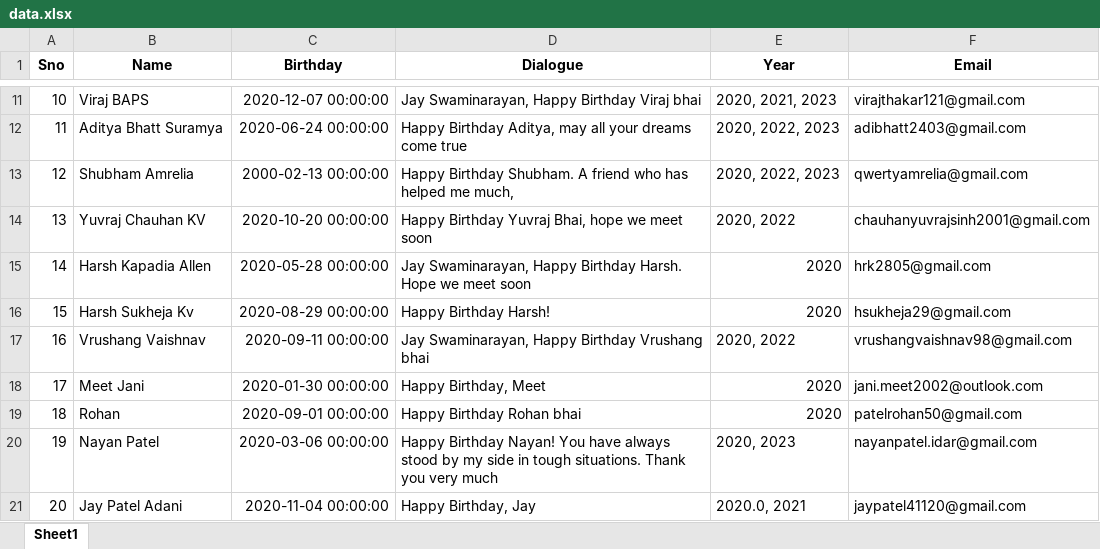
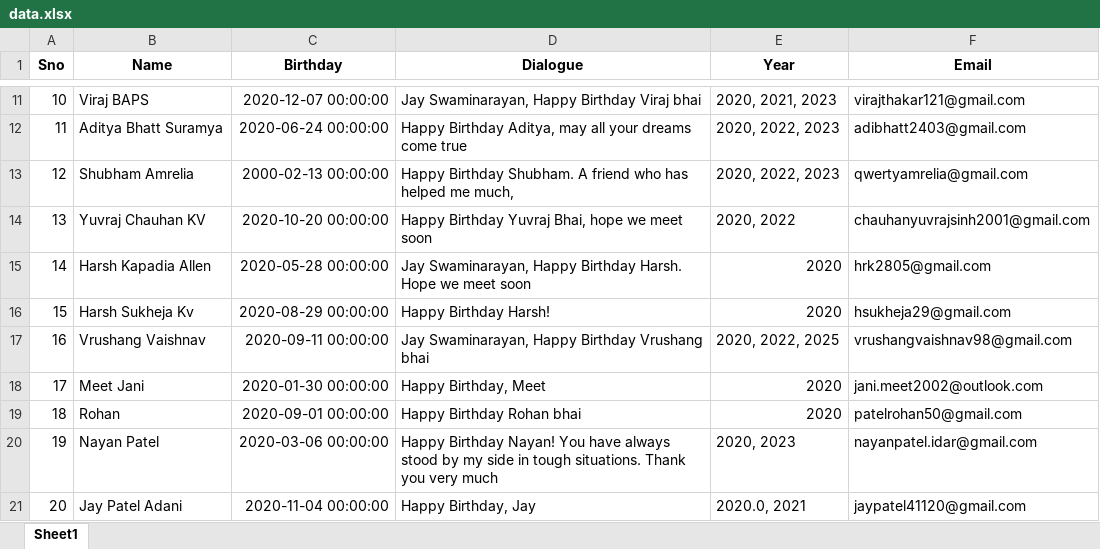
Before and after one commit to JJ1006/Automatic-Birthday-Wisher, an Excel workbook: data.xlsx, sheet Sheet1, drawn as a sheet; only a part is shown, gaps mark what is left out; values as stored, in another font and other column widths than the file's, no borders; the diff names each change by its address in the sheet, - before the commit and + after, or states it on an @@ line.

```diff
--- a/data.xlsx (sheet Sheet1)
+++ b/data.xlsx (sheet Sheet1)
-E17 (Year): 2020, 2022
+E17 (Year): 2020, 2022, 2025
```
